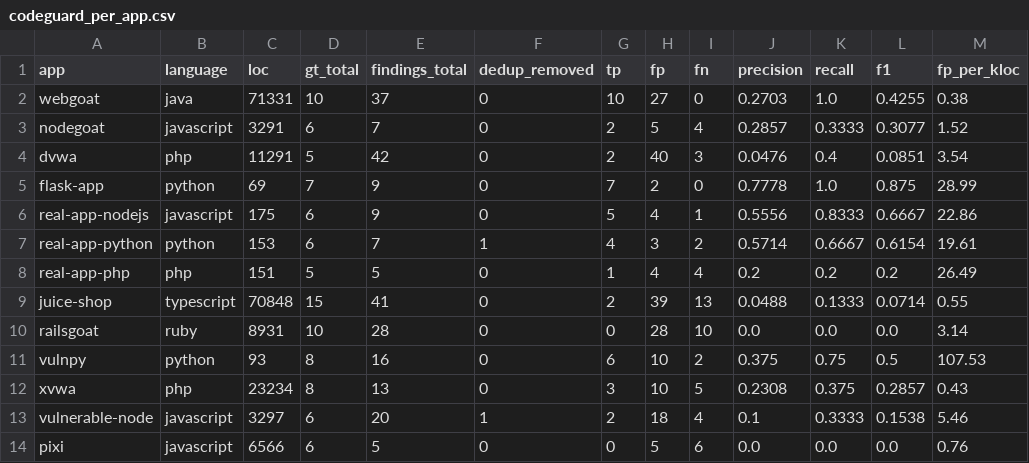
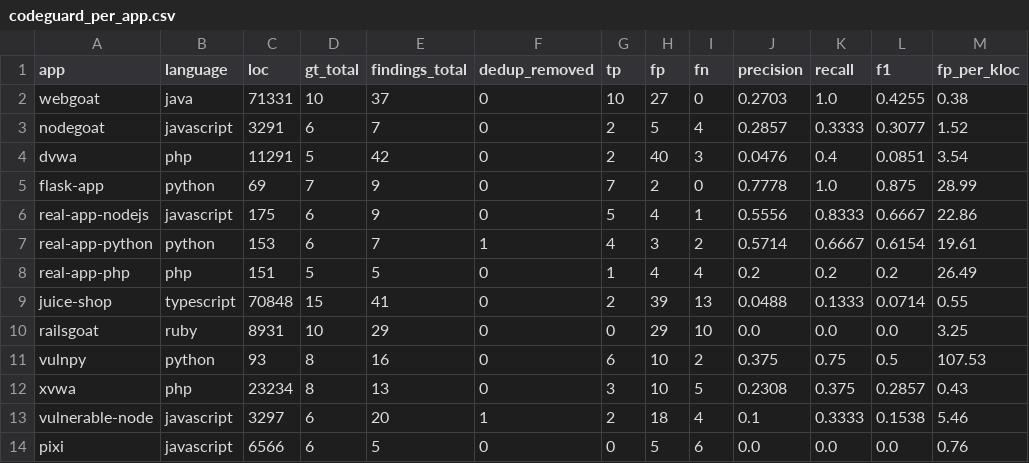
Before and after one commit to yahiaouierwan15-cmyk/codeguard-benchmark, a CSV file: evaluator/output/codeguard_per_app.csv, drawn as a sheet.

```diff
--- a/evaluator/output/codeguard_per_app.csv
+++ b/evaluator/output/codeguard_per_app.csv
@@ -9,3 +9,3 @@ real-app-php,php,151,5,5,0,1,4,4,0.2,0.2,0.2,26.49
 juice-shop,typescript,70848,15,41,0,2,39,13,0.0488,0.1333,0.0714,0.55
-railsgoat,ruby,8931,10,28,0,0,28,10,0.0,0.0,0.0,3.14
+railsgoat,ruby,8931,10,29,0,0,29,10,0.0,0.0,0.0,3.25
 vulnpy,python,93,8,16,0,6,10,2,0.375,0.75,0.5,107.53
```
Also changed, not shown: evaluator/output/cwe_comparison.csv, 7 other files.
